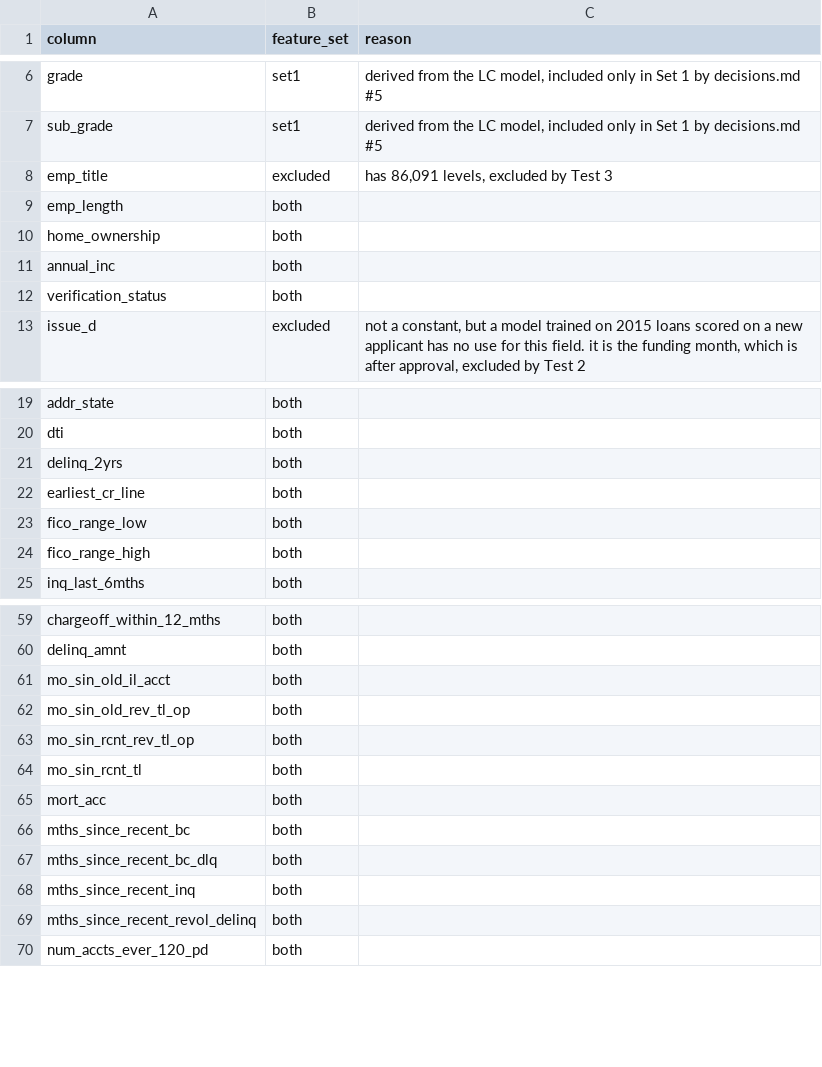
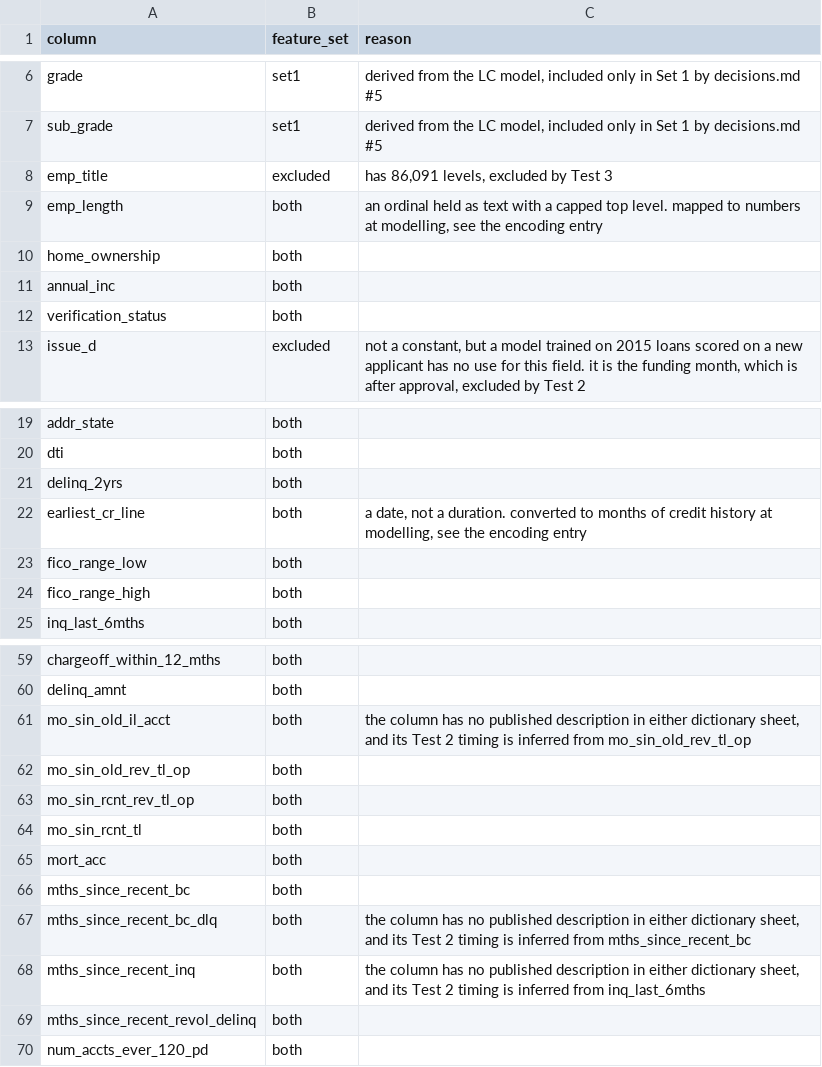
Before and after one commit to djordje-nejkov/credit-risk-pd, a CSV file: docs/features.csv, drawn as a sheet; only a part is shown, gaps mark what is left out.

Commit message:
Add notes on admitted columns: parsed date, ordinal text, three undocumented columns

```diff
--- a/docs/features.csv
+++ b/docs/features.csv
@@ -8,3 +8,3 @@ sub_grade,set1,"derived from the LC model, included only in Set 1 by decisions.m
 emp_title,excluded,"has 86,091 levels, excluded by Test 3"
-emp_length,both,
+emp_length,both,"an ordinal held as text with a capped top level. mapped to numbers at modelling, see the encoding entry"
 home_ownership,both,
@@ -21,3 +21,3 @@ dti,both,
 delinq_2yrs,both,
-earliest_cr_line,both,
+earliest_cr_line,both,"a date, not a duration. converted to months of credit history at modelling, see the encoding entry"
 fico_range_low,both,
@@ -60,3 +60,3 @@ chargeoff_within_12_mths,both,
 delinq_amnt,both,
-mo_sin_old_il_acct,both,
+mo_sin_old_il_acct,both,"the column has no published description in either dictionary sheet, and its Test 2 timing is inferred from mo_sin_old_rev_tl_op"
 mo_sin_old_rev_tl_op,both,
@@ -66,4 +66,4 @@ mort_acc,both,
 mths_since_recent_bc,both,
-mths_since_recent_bc_dlq,both,
-mths_since_recent_inq,both,
+mths_since_recent_bc_dlq,both,"the column has no published description in either dictionary sheet, and its Test 2 timing is inferred from mths_since_recent_bc"
+mths_since_recent_inq,both,"the column has no published description in either dictionary sheet, and its Test 2 timing is inferred from inq_last_6mths"
 mths_since_recent_revol_delinq,both,
```
Also changed, not shown: 1 other file.
